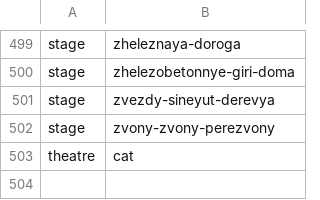
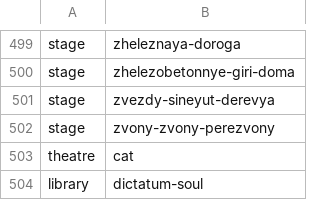
Before and after one commit to fetsorn/garden, a CSV file: csvs/place-interior.csv, drawn as a sheet; only a part is shown, gaps mark what is left out.

```diff
--- a/csvs/place-interior.csv
+++ b/csvs/place-interior.csv
@@ -503 +503,2 @@ stage,zvony-zvony-perezvony
 theatre,cat
+library,dictatum-soul
```
Also changed, not shown: csvs/place-author.csv, csvs/place-date.csv, 5 other files.
